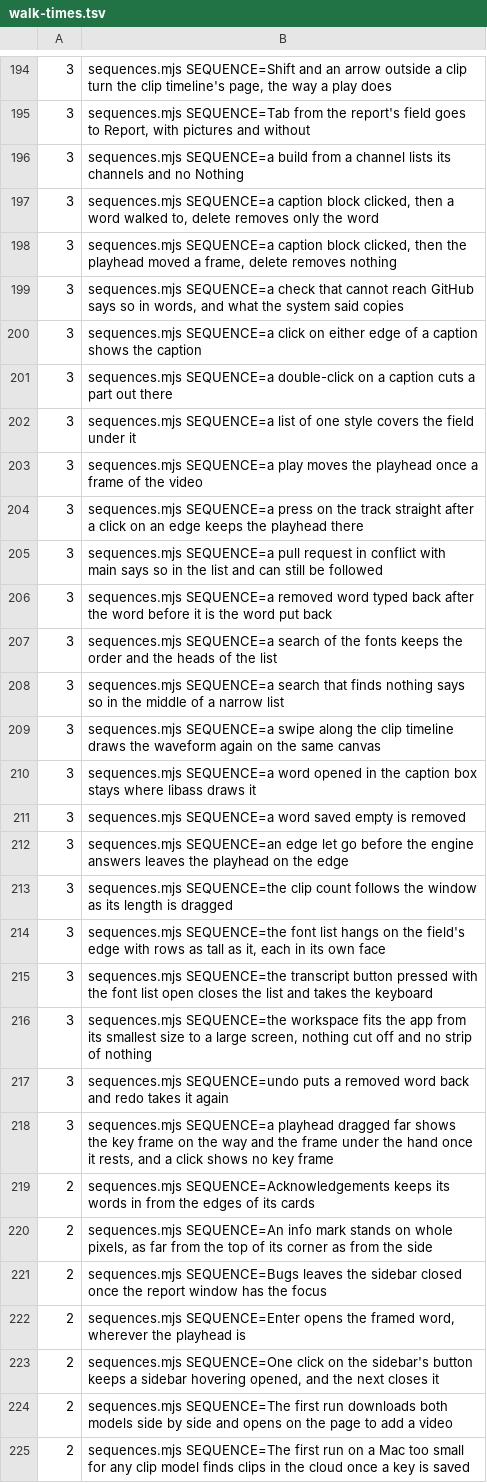
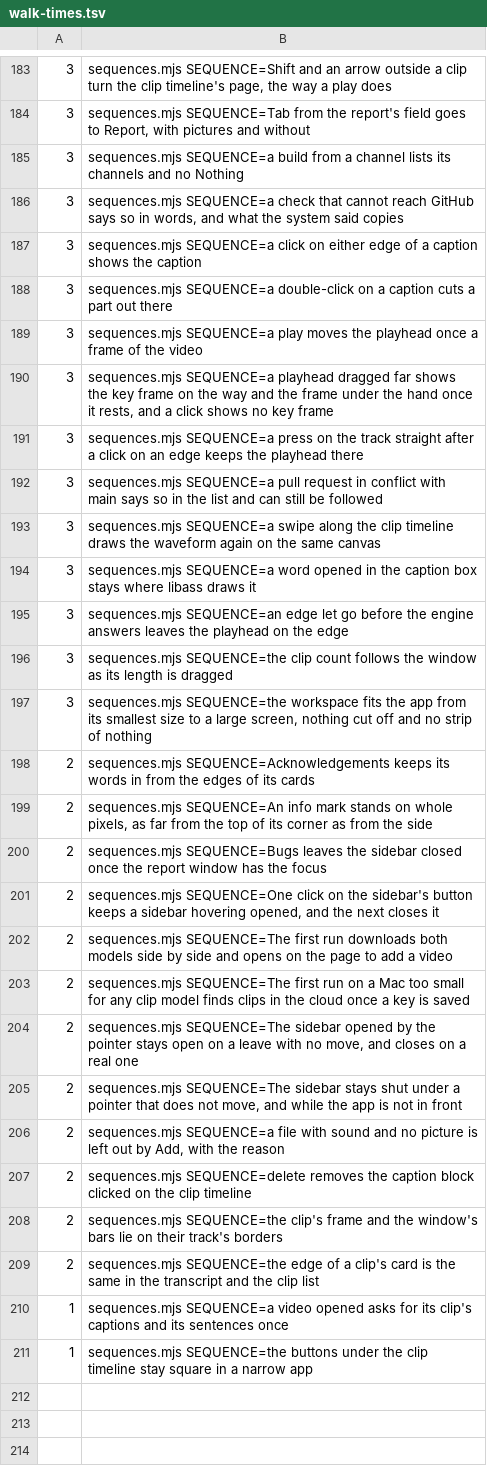
Before and after one commit to timmrkz/framefairy, a TSV file: frontend/preview/walks/walk-times.tsv, drawn as a sheet; only a part is shown, gaps mark what is left out; the shorter side is filled out with more unchanged rows; the diff covers the shown part only.

```diff
--- a/frontend/preview/walks/walk-times.tsv
+++ b/frontend/preview/walks/walk-times.tsv
@@ -196,4 +185,2 @@
   3	sequences.mjs SEQUENCE=a build from a channel lists its channels and no Nothing
-  3	sequences.mjs SEQUENCE=a caption block clicked, then a word walked to, delete removes only the word
-  3	sequences.mjs SEQUENCE=a caption block clicked, then the playhead moved a frame, delete removes nothing
   3	sequences.mjs SEQUENCE=a check that cannot reach GitHub says so in words, and what the system said copies
@@ -201,19 +188,11 @@
   3	sequences.mjs SEQUENCE=a double-click on a caption cuts a part out there
-  3	sequences.mjs SEQUENCE=a list of one style covers the field under it
   3	sequences.mjs SEQUENCE=a play moves the playhead once a frame of the video
+  3	sequences.mjs SEQUENCE=a playhead dragged far shows the key frame on the way and the frame under the hand once it rests, and a click shows no key frame
   3	sequences.mjs SEQUENCE=a press on the track straight after a click on an edge keeps the playhead there
   3	sequences.mjs SEQUENCE=a pull request in conflict with main says so in the list and can still be followed
-  3	sequences.mjs SEQUENCE=a removed word typed back after the word before it is the word put back
-  3	sequences.mjs SEQUENCE=a search of the fonts keeps the order and the heads of the list
-  3	sequences.mjs SEQUENCE=a search that finds nothing says so in the middle of a narrow list
   3	sequences.mjs SEQUENCE=a swipe along the clip timeline draws the waveform again on the same canvas
   3	sequences.mjs SEQUENCE=a word opened in the caption box stays where libass draws it
-  3	sequences.mjs SEQUENCE=a word saved empty is removed
   3	sequences.mjs SEQUENCE=an edge let go before the engine answers leaves the playhead on the edge
   3	sequences.mjs SEQUENCE=the clip count follows the window as its length is dragged
-  3	sequences.mjs SEQUENCE=the font list hangs on the field's edge with rows as tall as it, each in its own face
-  3	sequences.mjs SEQUENCE=the transcript button pressed with the font list open closes the list and takes the keyboard
   3	sequences.mjs SEQUENCE=the workspace fits the app from its smallest size to a large screen, nothing cut off and no strip of nothing
-  3	sequences.mjs SEQUENCE=undo puts a removed word back and redo takes it again
-  3	sequences.mjs SEQUENCE=a playhead dragged far shows the key frame on the way and the frame under the hand once it rests, and a click shows no key frame
   2	sequences.mjs SEQUENCE=Acknowledgements keeps its words in from the edges of its cards
@@ -221,3 +200,2 @@
   2	sequences.mjs SEQUENCE=Bugs leaves the sidebar closed once the report window has the focus
-  2	sequences.mjs SEQUENCE=Enter opens the framed word, wherever the playhead is
   2	sequences.mjs SEQUENCE=One click on the sidebar's button keeps a sidebar hovering opened, and the next closes it
```
Also changed, not shown: 7 added rows, 22 removed rows, 12 moved rows and 3 edited cells elsewhere in this file, 18 other files.
